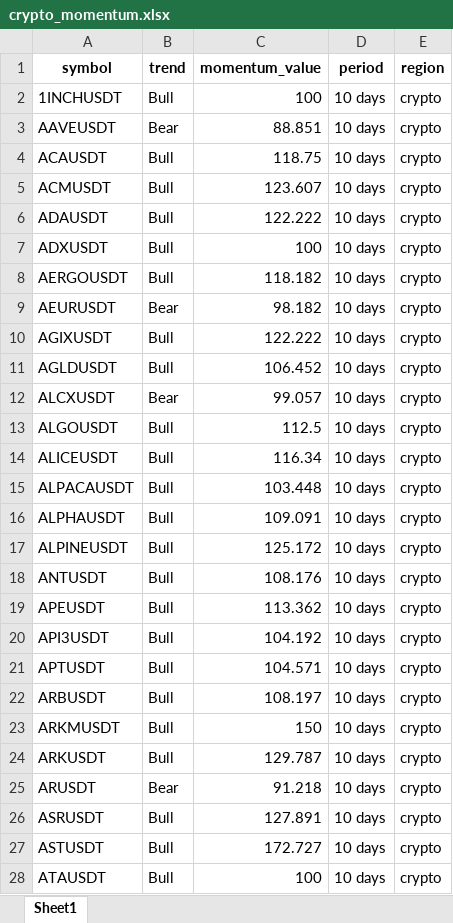
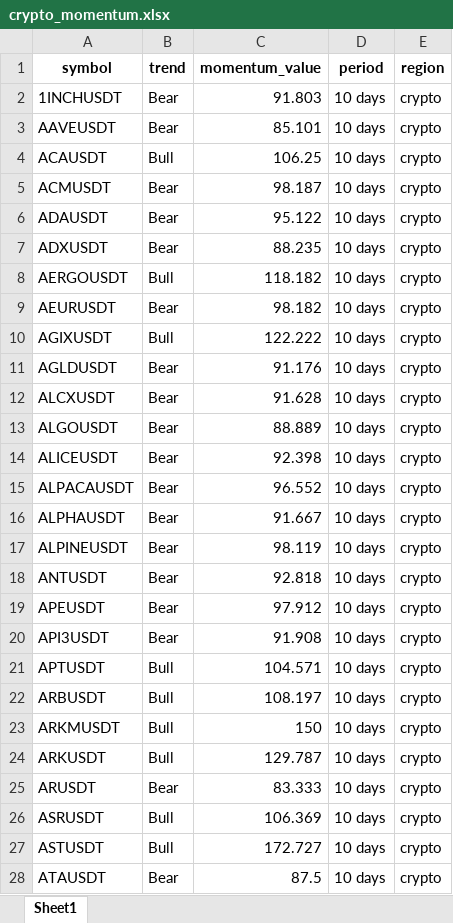
Before and after one commit to tiagolvsantos/trading_tools, an Excel workbook: generated_reports/crypto_momentum.xlsx, sheet Sheet1, drawn as a sheet; only a part is shown; values as stored, in another font and other column widths than the file's, no borders; the diff covers the shown part only; the diff names each change by its address in the sheet, - before the commit and + after, or states it on an @@ line.

```diff
--- a/generated_reports/crypto_momentum.xlsx (sheet Sheet1)
+++ b/generated_reports/crypto_momentum.xlsx (sheet Sheet1)
-B2 (trend): Bull
+B2 (trend): Bear
-C2 (momentum_value): 100
+C2 (momentum_value): 91.803
-C3 (momentum_value): 88.851
+C3 (momentum_value): 85.101
-C4 (momentum_value): 118.75
+C4 (momentum_value): 106.25
-B5:B7 (trend): Bull
+B5:B7 (trend): Bear
-C5 (momentum_value): 123.607
+C5 (momentum_value): 98.187
-C6 (momentum_value): 122.222
+C6 (momentum_value): 95.122
-C7 (momentum_value): 100
+C7 (momentum_value): 88.235
-B11 (trend): Bull
+B11 (trend): Bear
-C11 (momentum_value): 106.452
+C11 (momentum_value): 91.176
-C12 (momentum_value): 99.057
+C12 (momentum_value): 91.628
-B13:B20 (trend): Bull
+B13:B20 (trend): Bear
-C13 (momentum_value): 112.5
+C13 (momentum_value): 88.889
-C14 (momentum_value): 116.34
+C14 (momentum_value): 92.398
-C15 (momentum_value): 103.448
+C15 (momentum_value): 96.552
-C16 (momentum_value): 109.091
+C16 (momentum_value): 91.667
-C17 (momentum_value): 125.172
+C17 (momentum_value): 98.119
-C18 (momentum_value): 108.176
+C18 (momentum_value): 92.818
-C19 (momentum_value): 113.362
+C19 (momentum_value): 97.912
-C20 (momentum_value): 104.192
+C20 (momentum_value): 91.908
-C25 (momentum_value): 91.218
+C25 (momentum_value): 83.333
-C26 (momentum_value): 127.891
+C26 (momentum_value): 106.369
-B28 (trend): Bull
+B28 (trend): Bear
-C28 (momentum_value): 100
+C28 (momentum_value): 87.5
```
Also changed, not shown: 3 removed rows and 314 edited cells elsewhere in this sheet, generated_reports/tradfi_momentum.xlsx, 2 other files.
